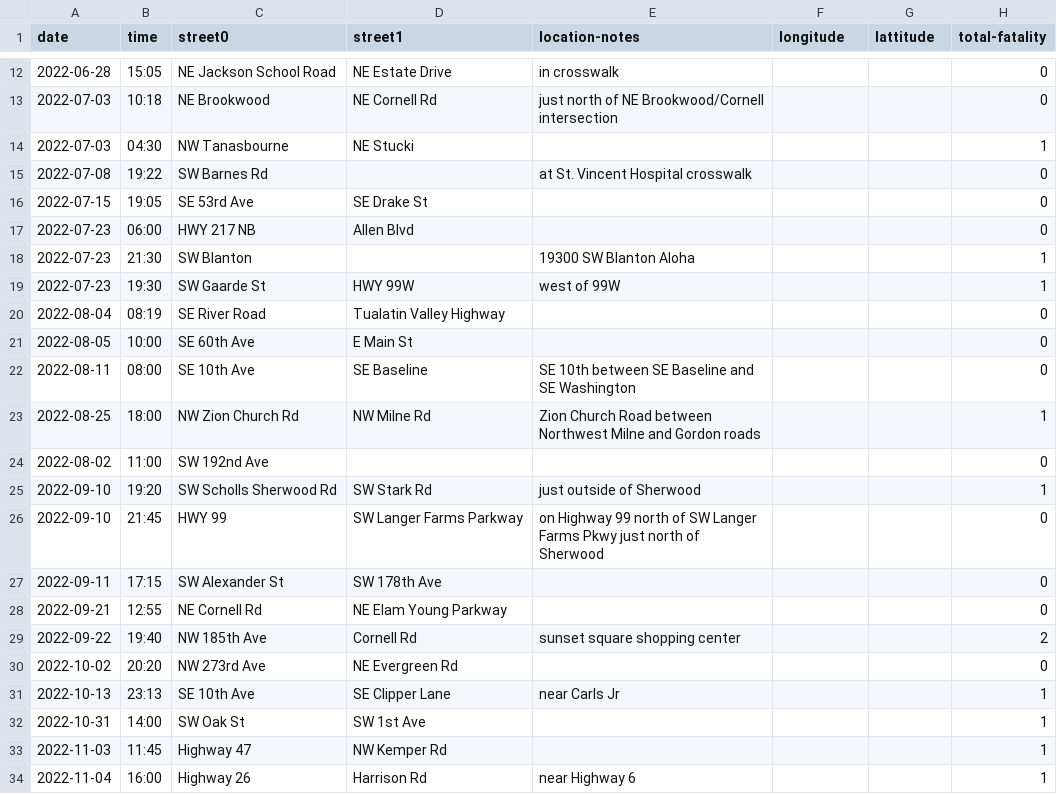
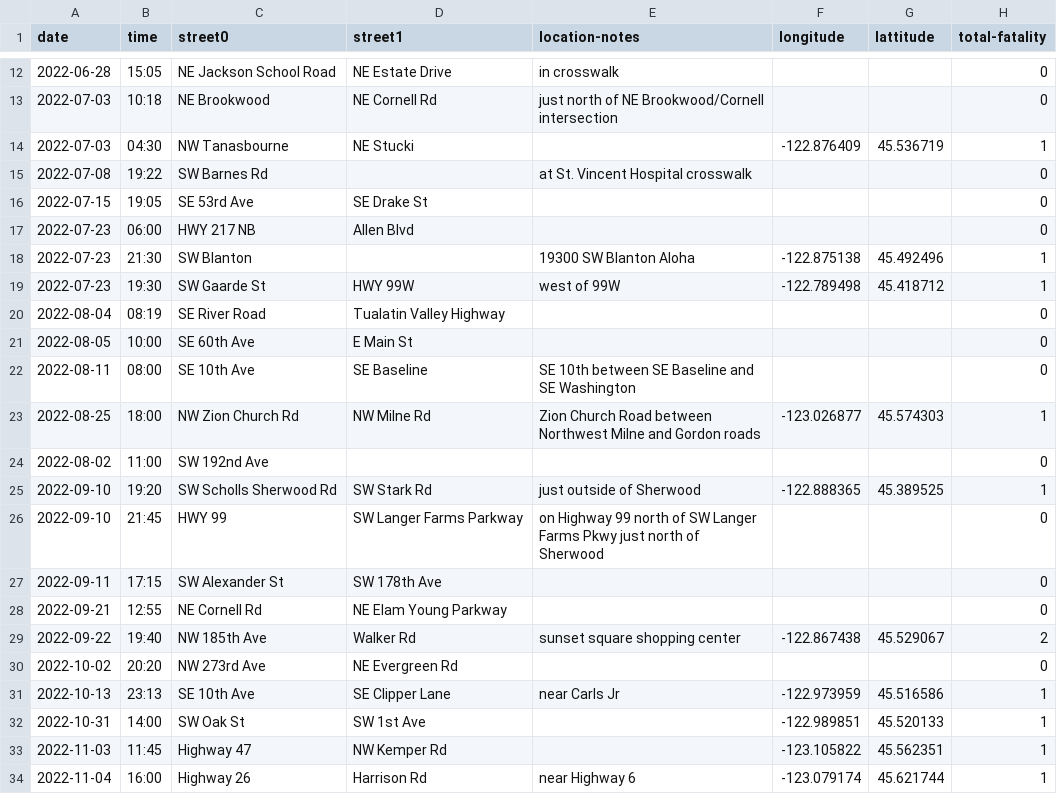
Before and after one commit to barker29/hillsboro-crashes, a CSV file: collected-data/database-2022.csv, drawn as a sheet; only a part is shown, gaps mark what is left out; the diff covers the shown part only; the diff names each change by its address in the sheet, - before the commit and + after, or states it on an @@ line.

Commit message:
Coordinates for fatal collisions and CSV parse bug fix

```diff
--- a/collected-data/database-2022.csv
+++ b/collected-data/database-2022.csv
-F14 (longitude): (empty)
+F14 (longitude): -122.876409
-G14 (lattitude): (empty)
+G14 (lattitude): 45.536719
-F18 (longitude): (empty)
+F18 (longitude): -122.875138
-G18 (lattitude): (empty)
+G18 (lattitude): 45.492496
-F19 (longitude): (empty)
+F19 (longitude): -122.789498
-G19 (lattitude): (empty)
+G19 (lattitude): 45.418712
-F23 (longitude): (empty)
+F23 (longitude): -123.026877
-G23 (lattitude): (empty)
+G23 (lattitude): 45.574303
-F25 (longitude): (empty)
+F25 (longitude): -122.888365
-G25 (lattitude): (empty)
+G25 (lattitude): 45.389525
-D29 (street1): Cornell Rd
+D29 (street1): Walker Rd
-F29 (longitude): (empty)
+F29 (longitude): -122.867438
-G29 (lattitude): (empty)
+G29 (lattitude): 45.529067
-F31 (longitude): (empty)
+F31 (longitude): -122.973959
-G31 (lattitude): (empty)
+G31 (lattitude): 45.516586
-F32 (longitude): (empty)
+F32 (longitude): -122.989851
-G32 (lattitude): (empty)
+G32 (lattitude): 45.520133
-F33 (longitude): (empty)
+F33 (longitude): -123.105822
-G33 (lattitude): (empty)
+G33 (lattitude): 45.562351
-F34 (longitude): (empty)
+F34 (longitude): -123.079174
-G34 (lattitude): (empty)
+G34 (lattitude): 45.621744
```
Also changed, not shown: 12 edited cells elsewhere in this file, 4 other files.
